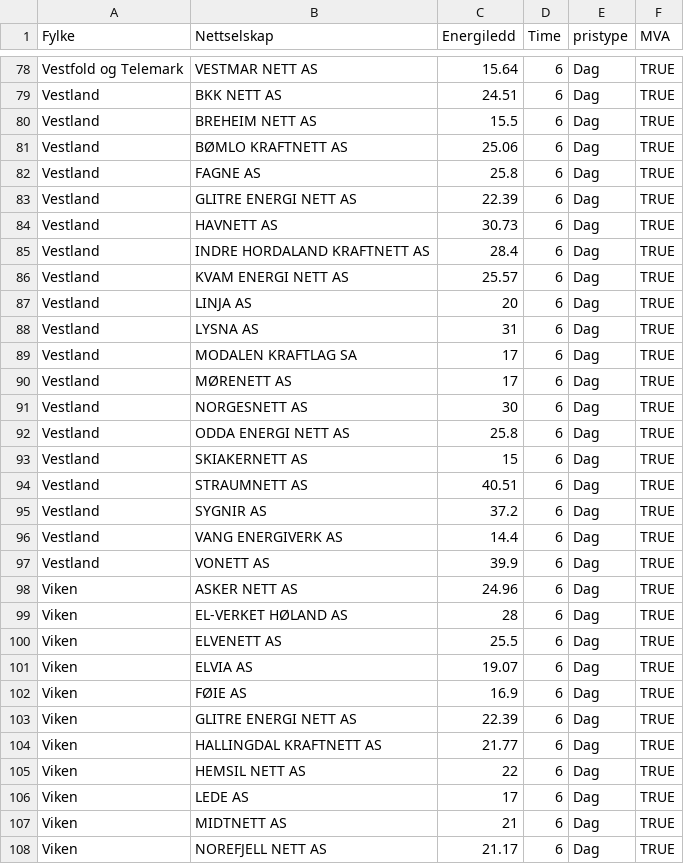
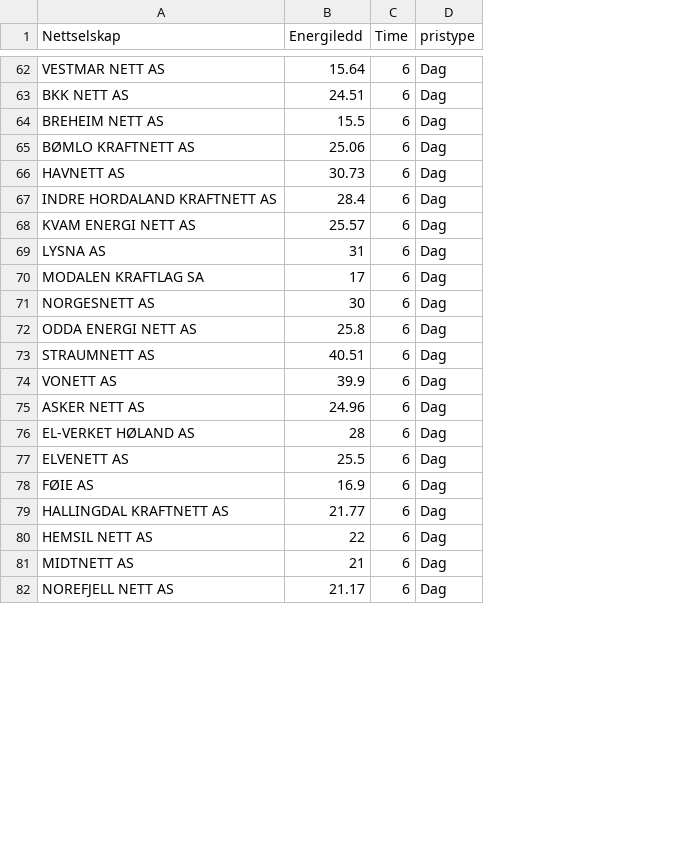
Before and after one commit to martinju/stromstotte, a CSV file: data/database_nettleie_simple_kl_6.csv, drawn as a sheet; only a part is shown, gaps mark what is left out; the diff covers the shown part only; the diff names each change by its address in the sheet, - before the commit and + after, or states it on an @@ line.

```diff
--- a/data/database_nettleie_simple_kl_6.csv
+++ b/data/database_nettleie_simple_kl_6.csv
-column A (Fylke), rows 78-81: Vestfold og Telemark | Vestland | Vestland | Vestland; rows 84-86: all Vestland; rows 88-89: Vestland | Vestland; rows 91-92: Vestland | Vestland; row 94: Vestland; rows 97-100: Vestland | Viken | Viken | Viken; row 102: Viken; rows 104-105: Viken | Viken; rows 107-108: Viken | Viken
-column F (MVA), rows 78-81: all TRUE; rows 84-86: all TRUE; rows 88-89: TRUE | TRUE; rows 91-92: TRUE | TRUE; row 94: TRUE; rows 97-100: all TRUE; row 102: TRUE; rows 104-105: TRUE | TRUE; rows 107-108: TRUE | TRUE
-row 82: Vestland | FAGNE AS | 25.8 | 6 | Dag | TRUE
-row 83: Vestland | GLITRE ENERGI NETT AS | 22.39 | 6 | Dag | TRUE
-row 87: Vestland | LINJA AS | 20 | 6 | Dag | TRUE
-row 90: Vestland | MØRENETT AS | 17 | 6 | Dag | TRUE
-row 93: Vestland | SKIAKERNETT AS | 15 | 6 | Dag | TRUE
-row 95: Vestland | SYGNIR AS | 37.2 | 6 | Dag | TRUE
-row 96: Vestland | VANG ENERGIVERK AS | 14.4 | 6 | Dag | TRUE
-row 101: Viken | ELVIA AS | 19.07 | 6 | Dag | TRUE
-row 103: Viken | GLITRE ENERGI NETT AS | 22.39 | 6 | Dag | TRUE
-row 106: Viken | LEDE AS | 17 | 6 | Dag | TRUE
```
Also changed, not shown: 17 removed rows elsewhere in this file, data/database_nettleie_simple.csv, 1 other file.
